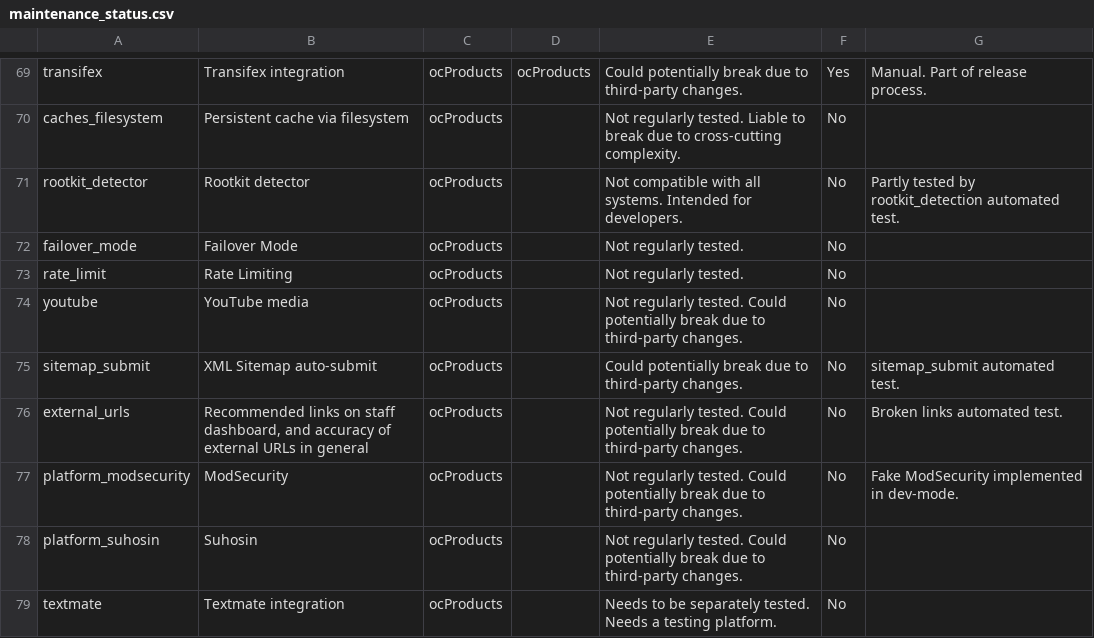
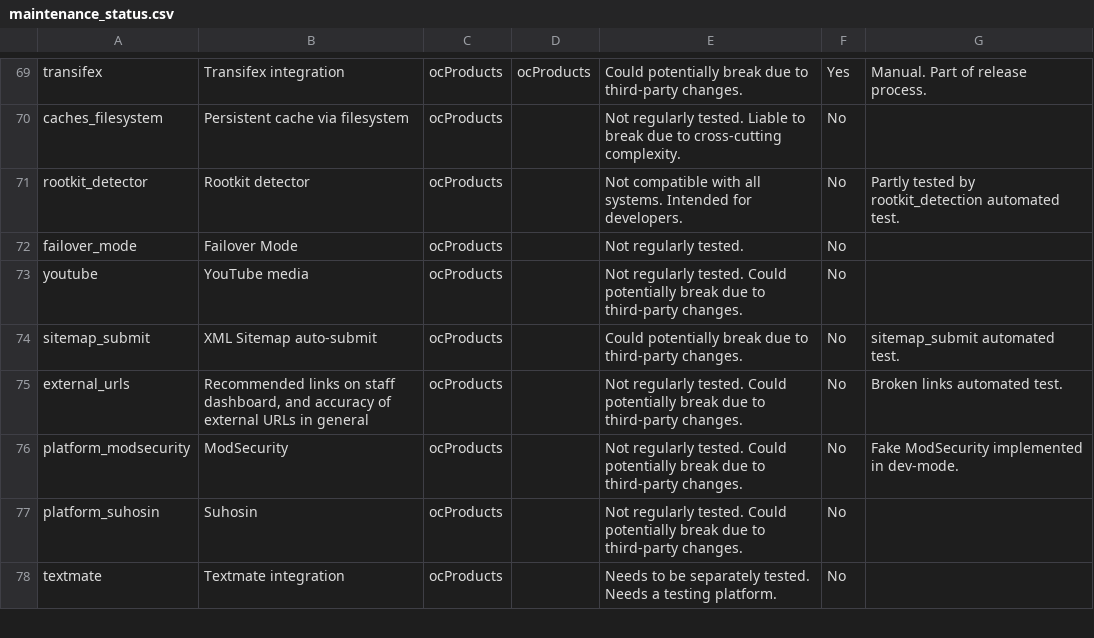
Before and after one commit to ocproducts/composr, a CSV file: data/maintenance_status.csv, drawn as a sheet; only a part is shown, gaps mark what is left out; the diff names each change by its address in the sheet, - before the commit and + after, or states it on an @@ line.

Commit message:
Rate limiting now unit tested

```diff
--- a/data/maintenance_status.csv
+++ b/data/maintenance_status.csv
-row 73: rate_limit | Rate Limiting | ocProducts |  | Not regularly tested. | No
```
